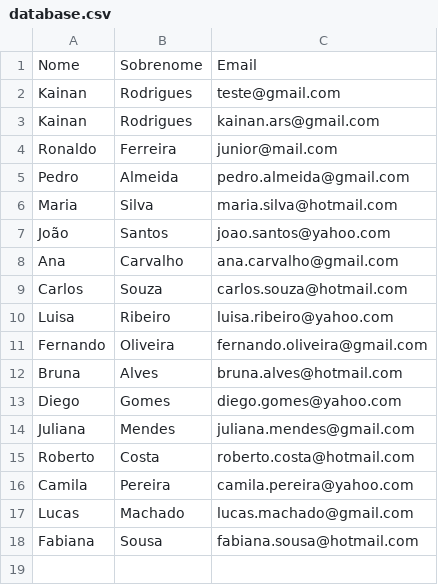
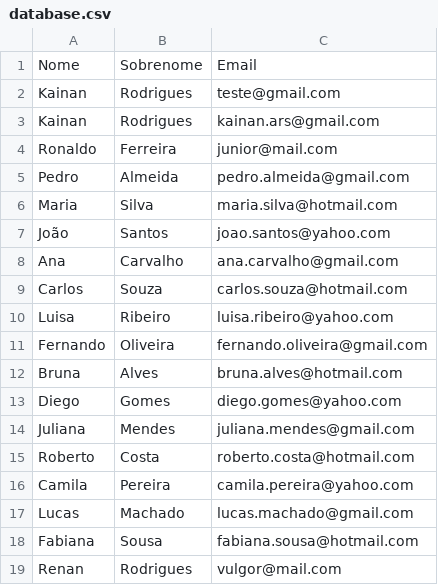
Before and after one commit to Kainanars/WinFormsApp, a CSV file: WinFormsApp/database.csv, drawn as a sheet; the diff names each change by its address in the sheet, - before the commit and + after, or states it on an @@ line.

```diff
--- a/WinFormsApp/database.csv
+++ b/WinFormsApp/database.csv
+row 19: Renan | Rodrigues | vulgor@mail.com
```
Also changed, not shown: 16 other files.
